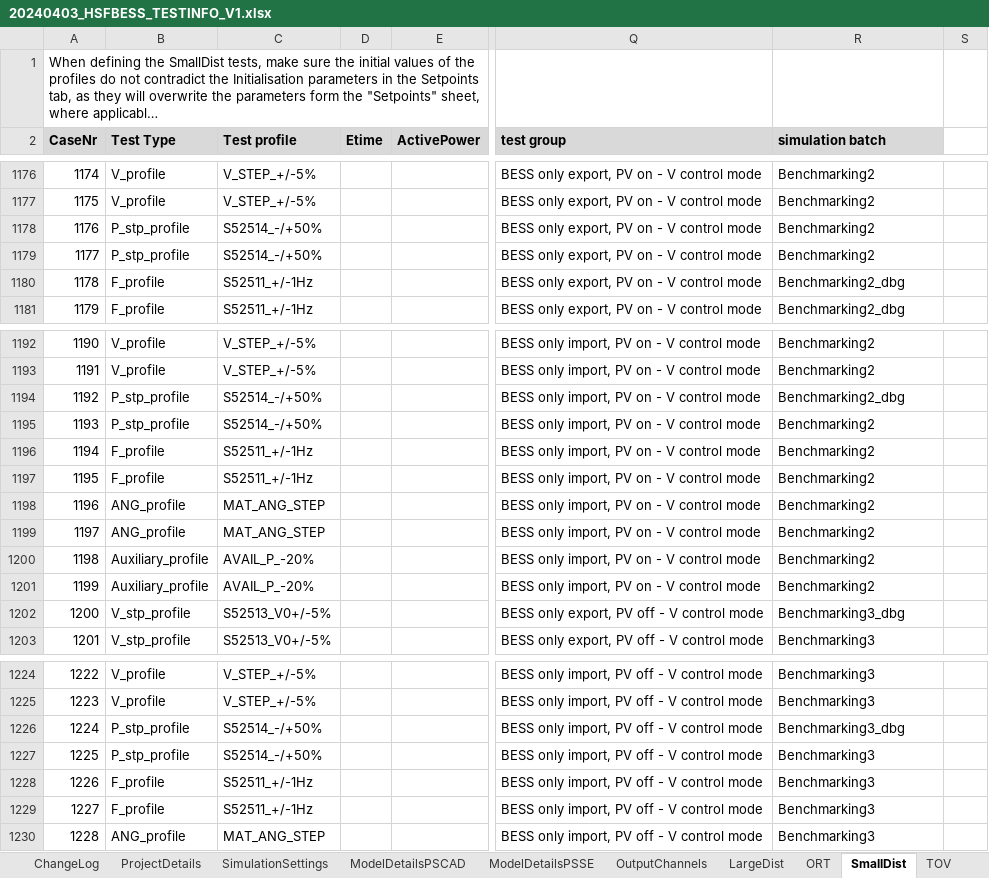
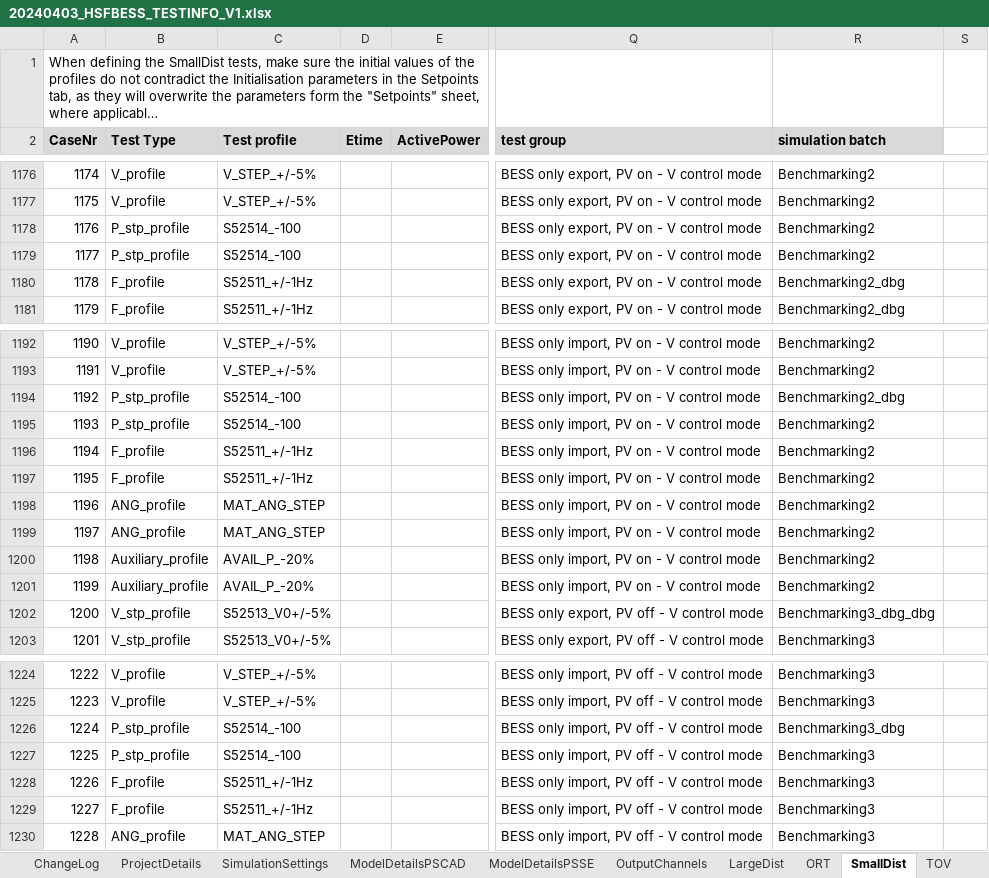
Before and after one commit to Mojtaba-jabbarii/HorshamLatest, an Excel workbook: test_scenario_definitions/20240403_HSFBESS_TESTINFO_V1.xlsx, sheet SmallDist, drawn as a sheet; only a part is shown, gaps mark what is left out; long unchanged cells end in …; values as stored, in another font and other column widths than the file's, no borders; conditional formats not drawn; 1 other sheet too large or unreadable and not compared; the diff names each change by its address in the sheet, - before the commit and + after, or states it on an @@ line.

Commit message:
PSSE Simulation script change to intialisation for BESS only case. Also changes to setpoints in test spreadsheet

```diff
--- a/test_scenario_definitions/20240403_HSFBESS_TESTINFO_V1.xlsx (sheet SmallDist)
+++ b/test_scenario_definitions/20240403_HSFBESS_TESTINFO_V1.xlsx (sheet SmallDist)
-C1178:C1179 (Test profile): S52514_-/+50%
+C1178:C1179 (Test profile): S52514_-100
-C1194:C1195 (Test profile): S52514_-/+50%
+C1194:C1195 (Test profile): S52514_-100
-R1202 (simulation batch): Benchmarking3_dbg
+R1202 (simulation batch): Benchmarking3_dbg_dbg
-C1226:C1227 (Test profile): S52514_-/+50%
+C1226:C1227 (Test profile): S52514_-100
```
Also changed, not shown: test_scenario_definitions/20240403_HSFBESS_TESTINFO_V1-AUTO.xlsx, 7 other files.
